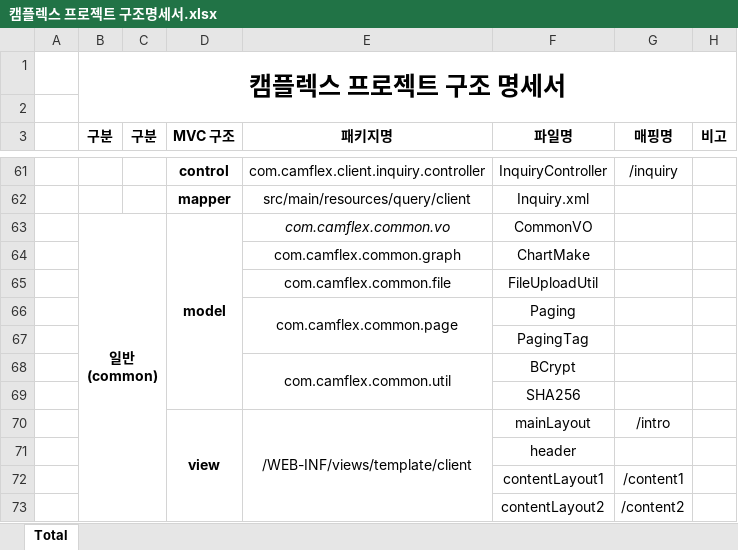
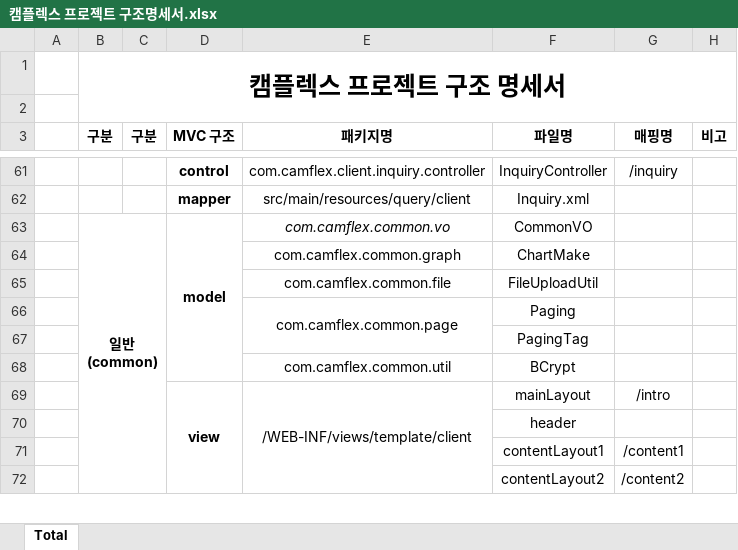
Before and after one commit to seoulsudal/CamFlexProject, an Excel workbook: 프로젝트 산출물/10. 구조명세서/캠플렉스 프로젝트 구조명세서.xlsx, sheet Total, drawn as a sheet; only a part is shown, gaps mark what is left out; values as stored, in another font and other column widths than the file's, no borders; the diff names each change by its address in the sheet, - before the commit and + after, or states it on an @@ line.

```diff
--- a/프로젝트 산출물/10. 구조명세서/캠플렉스 프로젝트 구조명세서.xlsx (sheet Total)
+++ b/프로젝트 산출물/10. 구조명세서/캠플렉스 프로젝트 구조명세서.xlsx (sheet Total)
-E68:E69 merged
-row 69:  |  |  |  |  | SHA256
```
Also changed, not shown: 41 other files.
